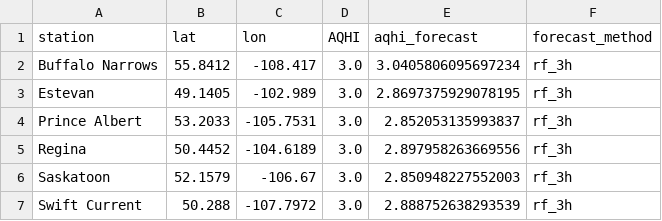
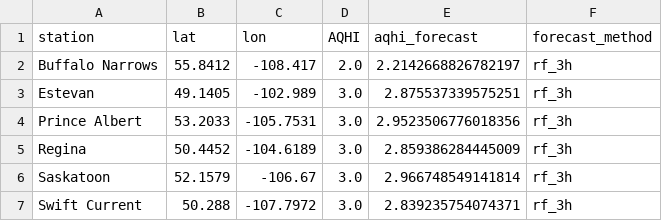
Before and after one commit to DKevinM/SK_AQHI_Forecast, a CSV file: data/station_forecast_3h_debug.csv, drawn as a sheet.

```diff
--- a/data/station_forecast_3h_debug.csv
+++ b/data/station_forecast_3h_debug.csv
@@ -1,7 +1,7 @@
 station,lat,lon,AQHI,aqhi_forecast,forecast_method
-Buffalo Narrows,55.8412,-108.417,3.0,3.0405806095697234,rf_3h
-Estevan,49.1405,-102.989,3.0,2.8697375929078195,rf_3h
-Prince Albert,53.2033,-105.7531,3.0,2.852053135993837,rf_3h
-Regina,50.4452,-104.6189,3.0,2.897958263669556,rf_3h
-Saskatoon,52.1579,-106.67,3.0,2.850948227552003,rf_3h
-Swift Current,50.288,-107.7972,3.0,2.888752638293539,rf_3h
+Buffalo Narrows,55.8412,-108.417,2.0,2.2142668826782197,rf_3h
+Estevan,49.1405,-102.989,3.0,2.875537339575251,rf_3h
+Prince Albert,53.2033,-105.7531,3.0,2.9523506776018356,rf_3h
+Regina,50.4452,-104.6189,3.0,2.859386284445009,rf_3h
+Saskatoon,52.1579,-106.67,3.0,2.966748549141814,rf_3h
+Swift Current,50.288,-107.7972,3.0,2.839235754074371,rf_3h
```
Also changed, not shown: 4 other files.
